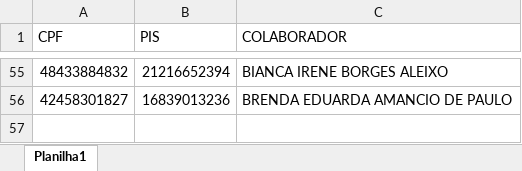
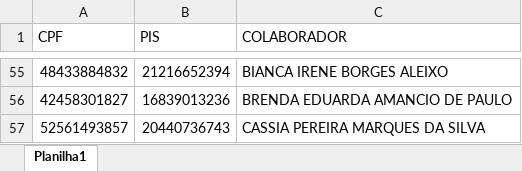
Before and after one commit to fabiofmachida/rh_data_science, an Excel workbook: dataset/banco_nomes.xlsx, sheet Planilha1, drawn as a sheet; only a part is shown, gaps mark what is left out; values as stored, in another font and other column widths than the file's, no borders; the diff names each change by its address in the sheet, - before the commit and + after, or states it on an @@ line.

Commit message:
fifth commit "Inclusão de CASSIA SILVA"

```diff
--- a/dataset/banco_nomes.xlsx (sheet Planilha1)
+++ b/dataset/banco_nomes.xlsx (sheet Planilha1)
+row 57: 52561493857 | 20440736743 | CASSIA PEREIRA MARQUES DA SILVA
```
